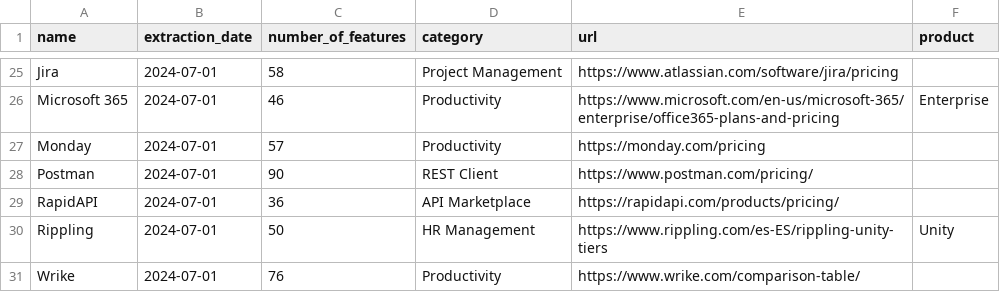
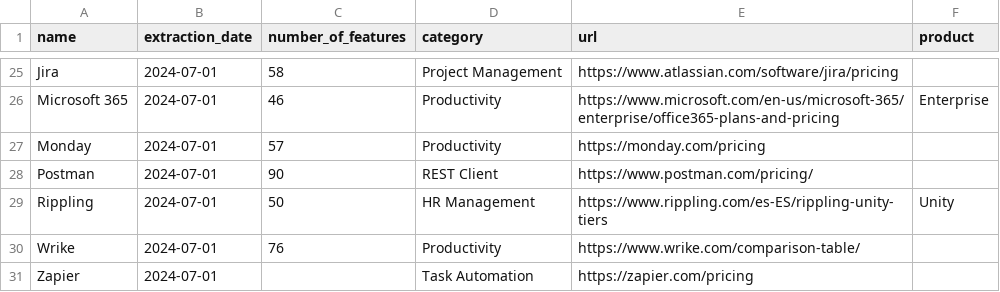
Before and after one commit to isa-group/SaaS-analysis, a CSV file: data/pricings_dataset.csv, drawn as a sheet; only a part is shown, gaps mark what is left out; removed rows and columns are numbered as before the commit, all else as after; the diff names each change by its address in the sheet, - before the commit and + after, or states it on an @@ line.

Commit message:
FEAT: ZAPIER PRICING MODELS

```diff
--- a/data/pricings_dataset.csv
+++ b/data/pricings_dataset.csv
-row 29: RapidAPI | 2024-07-01 | 36 | API Marketplace | https://rapidapi.com/products/pricing/
+row 31: Zapier | 2024-07-01 |  | Task Automation | https://zapier.com/pricing
```
Also changed, not shown: 8 other files.
